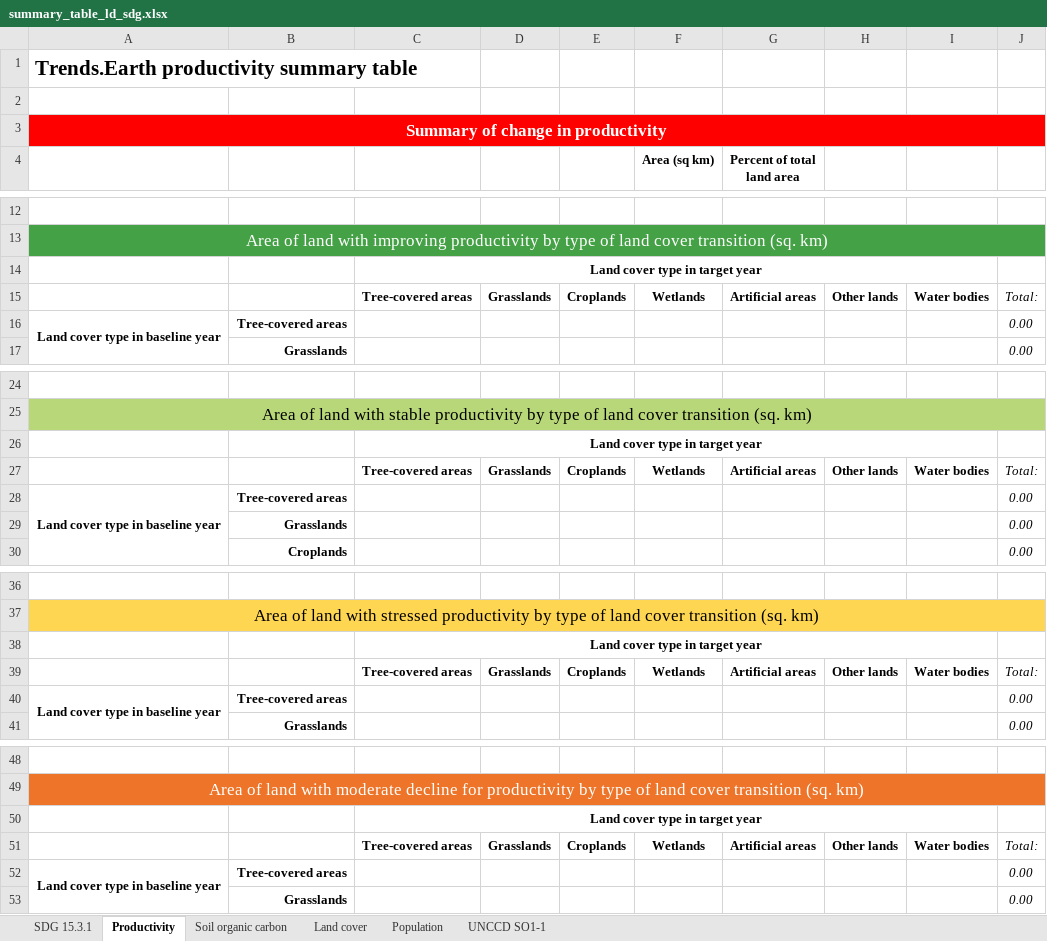
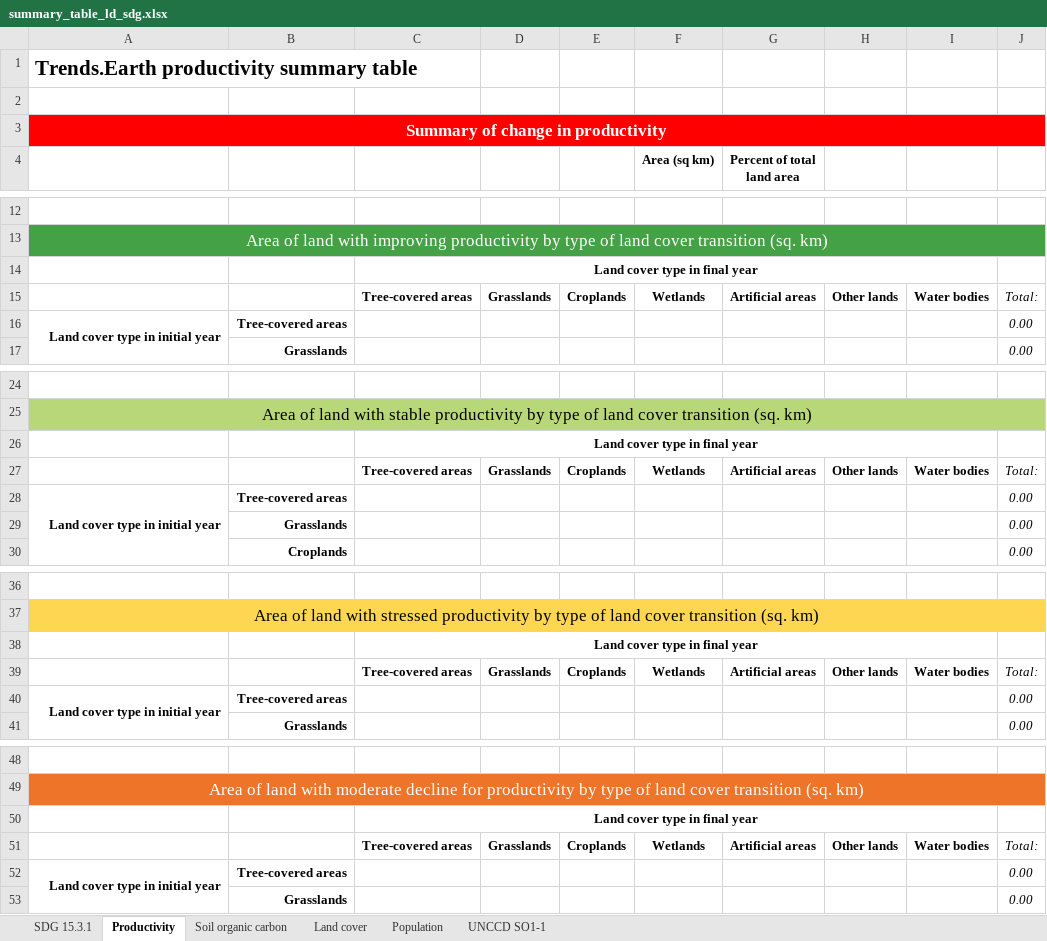
Before and after one commit to ConservationInternational/trends.earth, an Excel workbook: LDMP/data/summary_table_ld_sdg.xlsx, sheet Productivity, drawn as a sheet; only a part is shown, gaps mark what is left out; values as stored, in another font and other column widths than the file's, no borders; the diff covers the shown part only; the diff names each change by its address in the sheet, - before the commit and + after, or states it on an @@ line.

```diff
--- a/LDMP/data/summary_table_ld_sdg.xlsx (sheet Productivity)
+++ b/LDMP/data/summary_table_ld_sdg.xlsx (sheet Productivity)
-C14: Land cover type in target year
+C14: Land cover type in final year
-A16: Land cover type in baseline year
+A16: Land cover type in initial year
-C26: Land cover type in target year
+C26: Land cover type in final year
-A28: Land cover type in baseline year
+A28: Land cover type in initial year
-C38: Land cover type in target year
+C38: Land cover type in final year
-A40: Land cover type in baseline year
+A40: Land cover type in initial year
-C50: Land cover type in target year
+C50: Land cover type in final year
-A52: Land cover type in baseline year
+A52: Land cover type in initial year
```
Also changed, not shown: 4 edited cells elsewhere in this sheet, sheet Soil organic carbon, sheet Land cover.
